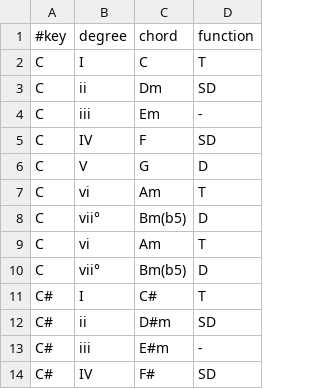
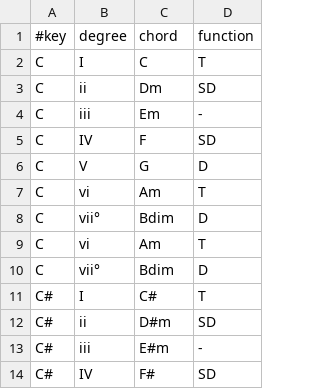
Before and after one commit to mjXmsdgh/godot_piano, a CSV file: godot_piano/assets/diatonic_chord_list.csv, drawn as a sheet; only a part is shown.

Commit message:
Add Bdim chord and update diatonic chord list
Added the Bdim chord to chord_data.json and replaced Bm(b5) with Bdim in the diatonic_chord_list.csv for the key of C. This ensures consistency in chord naming and data representation.

```diff
--- a/godot_piano/assets/diatonic_chord_list.csv
+++ b/godot_piano/assets/diatonic_chord_list.csv
@@ -7,5 +7,5 @@ C,V,G,D
 C,vi,Am,T
-C,vii°,Bm(b5),D
+C,vii°,Bdim,D
 C,vi,Am,T
-C,vii°,Bm(b5),D
+C,vii°,Bdim,D
 C#,I,C#,T
```
Also changed, not shown: 1 other file.
